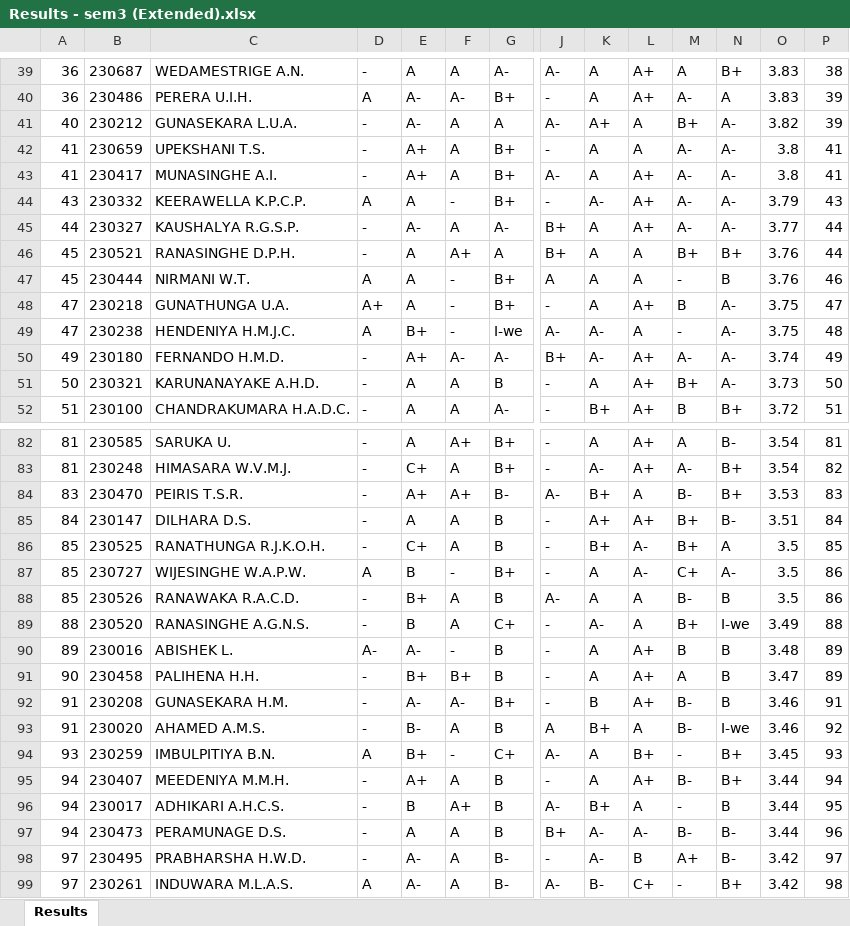
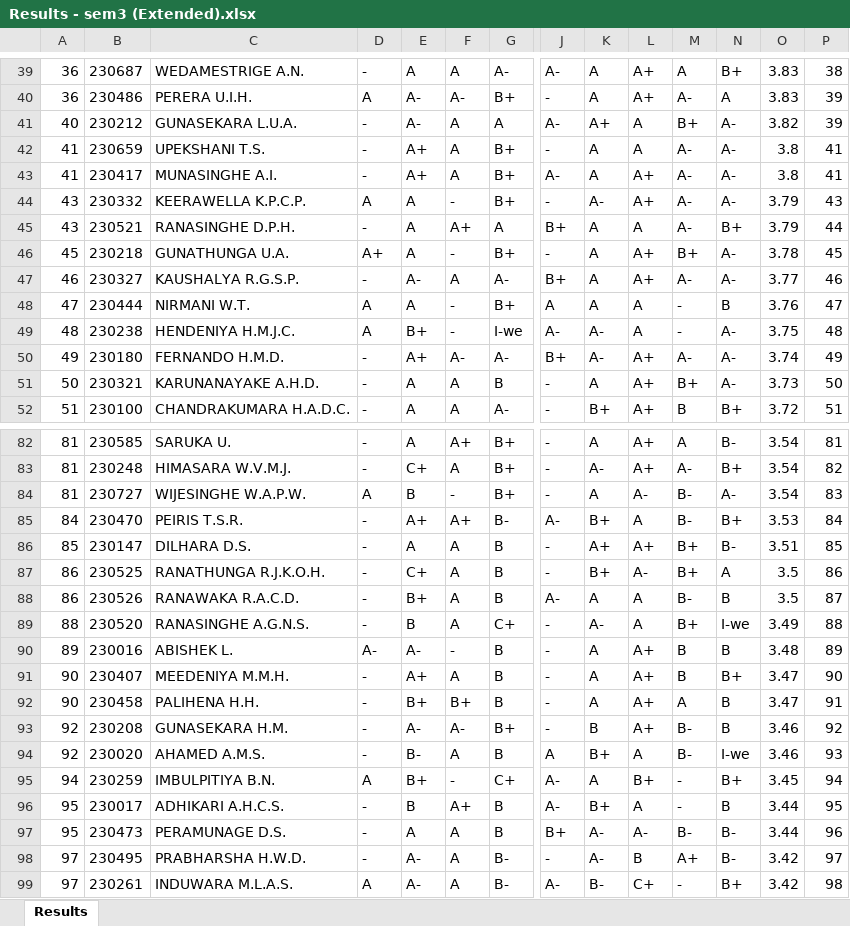
Before and after one commit to LGsekara1/CGPA-gen, an Excel workbook: output/Results - sem3 (Extended).xlsx, sheet Results, drawn as a sheet; only a part is shown, gaps mark what is left out; values as stored, in another font and other column widths than the file's, no borders; removed rows and columns are numbered as before the commit, all else as after; rows hold the shown columns only; the diff covers the shown part only; the diff names each change by its address in the sheet, - before the commit and + after, or states it on an @@ line.

```diff
--- a/output/Results - sem3 (Extended).xlsx (sheet Results)
+++ b/output/Results - sem3 (Extended).xlsx (sheet Results)
+row 45: 43 | 230521 | RANASINGHE D.P.H. | - | A | A+ | A | B+ | A | A | A- | B+ | 3.79 | 44
+row 46: 45 | 230218 | GUNATHUNGA U.A. | A+ | A | - | B+ | - | A | A+ | B+ | A- | 3.78 | 45
-A47: 44
+A47: 46
-P47: 44
+P47: 46
-row 46: 45 | 230521 | RANASINGHE D.P.H. | - | A | A+ | A | B+ | A | A | B+ | B+ | 3.76 | 44
-A48: 45
+A48: 47
-P48: 46
+P48: 47
-row 48: 47 | 230218 | GUNATHUNGA U.A. | A+ | A | - | B+ | - | A | A+ | B | A- | 3.75 | 47
-A49: 47
+A49: 48
+row 84: 81 | 230727 | WIJESINGHE W.A.P.W. | A | B | - | B+ | - | A | A- | B- | A- | 3.54 | 83
-A85: 83
+A85: 84
-P85: 83
+P85: 84
-A86: 84
+A86: 85
-P86: 84
+P86: 85
-A87: 85
+A87: 86
-P87: 85
+P87: 86
-row 87: 85 | 230727 | WIJESINGHE W.A.P.W. | A | B | - | B+ | - | A | A- | C+ | A- | 3.5 | 86
-A88: 85
+A88: 86
-P88: 86
+P88: 87
+row 91: 90 | 230407 | MEEDENIYA M.M.H. | - | A+ | A | B | - | A | A+ | B | B+ | 3.47 | 90
-P92: 89
+P92: 91
-A93:A94: 91
+A93:A94: 92
-P93: 91
+P93: 92
-P94: 92
+P94: 93
-A95: 93
+A95: 94
-P95: 93
+P95: 94
-row 95: 94 | 230407 | MEEDENIYA M.M.H. | - | A+ | A | B | - | A | A+ | B- | B+ | 3.44 | 94
-A96:A97: 94
+A96:A97: 95
```
Also changed, not shown: 3 added rows, 3 removed rows and 21 edited cells elsewhere in this sheet, output/CGPA_Results.xlsx, output/Results - sem1 (Extended).xlsx, 6 other files.
